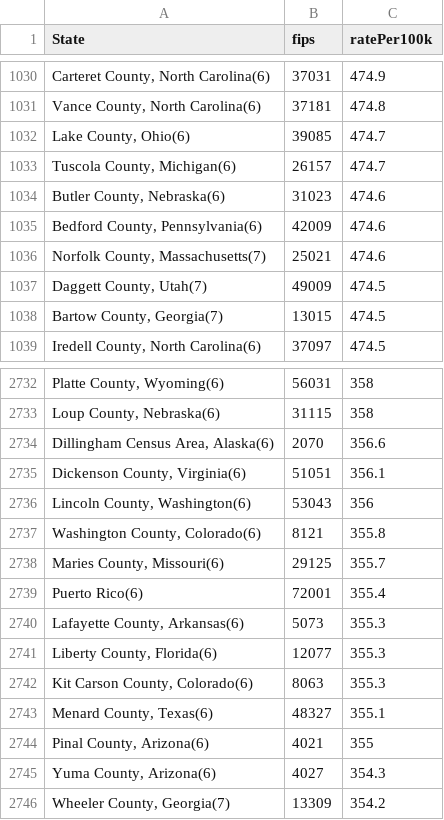
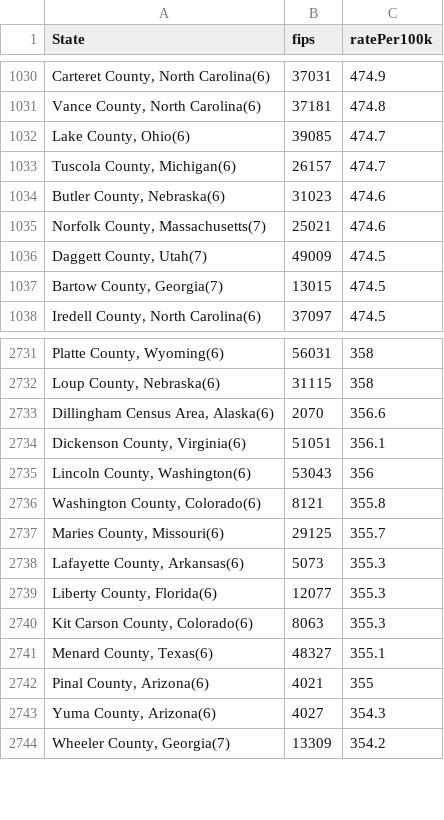
Before and after one commit to itmmckernan/enviromentalProject, a CSV file: dataFiles/incd_all.csv, drawn as a sheet; only a part is shown, gaps mark what is left out; the diff names each change by its address in the sheet, - before the commit and + after, or states it on an @@ line.

```diff
--- a/dataFiles/incd_all.csv
+++ b/dataFiles/incd_all.csv
-row 1035: Bedford County, Pennsylvania(6) | 42009 | 474.6
-row 2739: Puerto Rico(6) | 72001 | 355.4
```
Also changed, not shown: dataFiles/incd_lung.csv, 2 other files.
